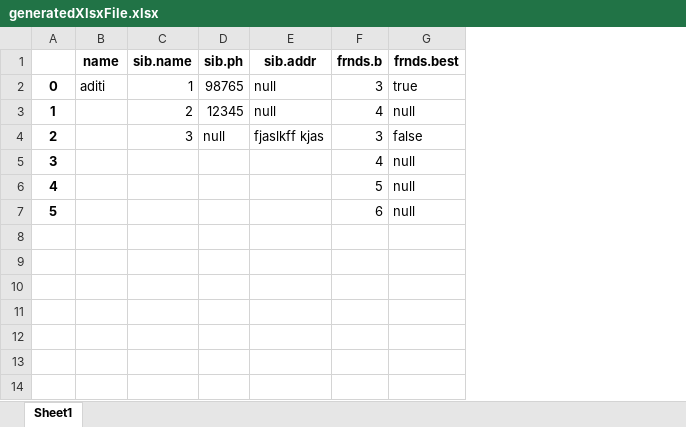
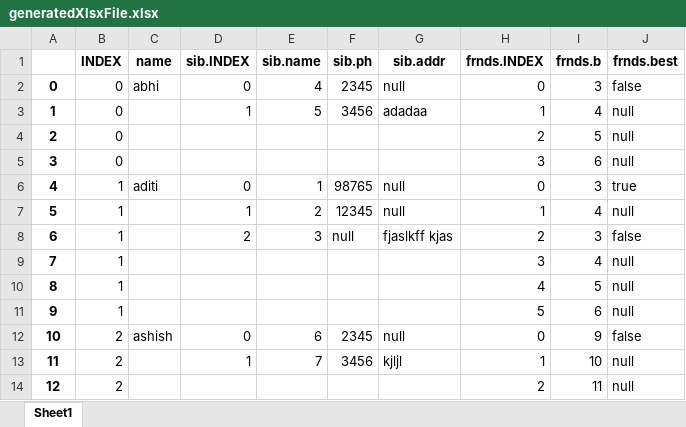
Before and after one commit to Ashish-kumar7/Json-Grid-View, an Excel workbook: backend/generatedXlsxFile.xlsx, sheet Sheet1, drawn as a sheet; values as stored, in another font and other column widths than the file's, no borders; addresses are those after the commit; the diff names each change by its address in the sheet, - before the commit and + after, or states it on an @@ line.

Commit message:
fixed bug in utilities.py->WriteDict_Index

```diff
--- a/backend/generatedXlsxFile.xlsx (sheet Sheet1)
+++ b/backend/generatedXlsxFile.xlsx (sheet Sheet1)
+column B (INDEX), rows 6-11: all 1
+column D (sib.INDEX), rows 6-8: 0 | 1 | 2
+column H (frnds.INDEX), rows 6-11: 0 | 1 | 2 | 3 | 4 | 5
+row 2: 0 | 0 | abhi | 0 | 4 | 2345 | null | 0 | 3 | false
+row 3: 1 | 0 |  | 1 | 5 | 3456 | adadaa | 1 | 4 | null
+row 4: 2 | 0 |  |  |  |  |  | 2 | 5 | null
+row 5: 3 | 0 |  |  |  |  |  | 3 | 6 | null
@@ column A renumbered between rows 6 and 11 @@
+row 12: 10 | 2 | ashish | 0 | 6 | 2345 | null | 0 | 9 | false
+row 13: 11 | 2 |  | 1 | 7 | 3456 | kjljl | 1 | 10 | null
+row 14: 12 | 2 |  |  |  |  |  | 2 | 11 | null
```
Also changed, not shown: 2 other files.
